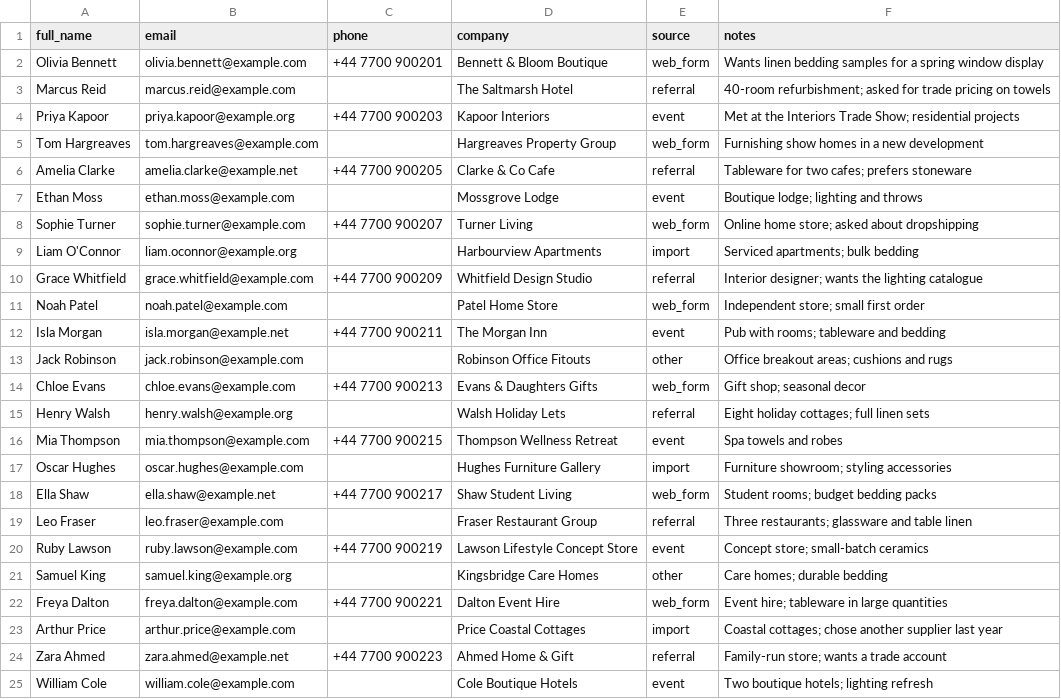
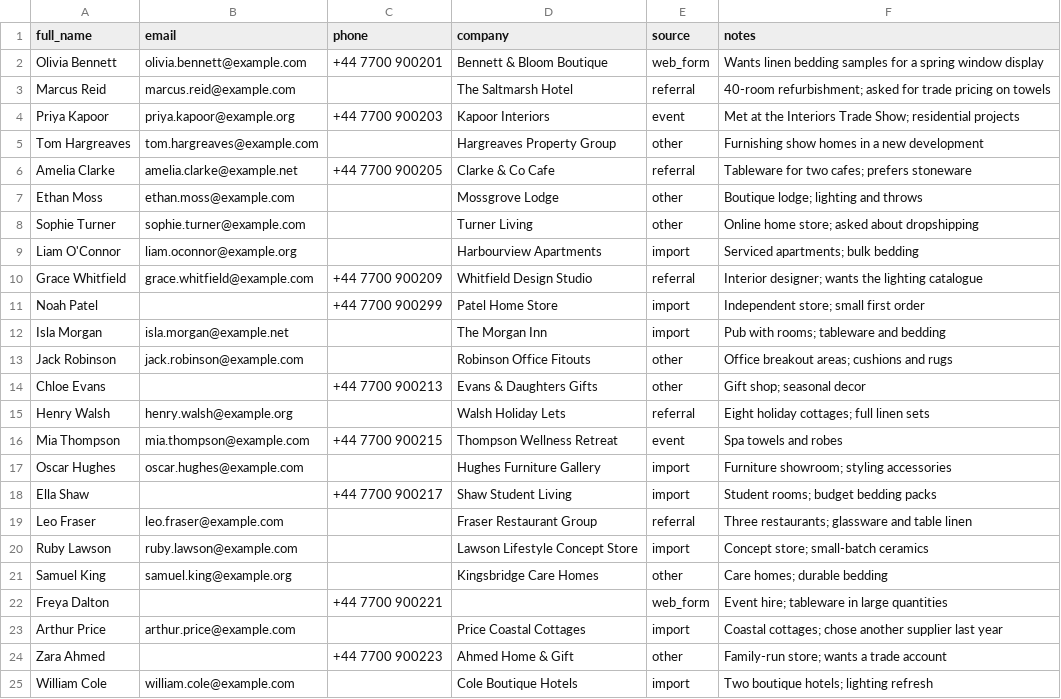
Before and after one commit to hamazmubashar/leadflow-ai, a CSV file: src/leadflow_ai/demo/harborline-leads.csv, drawn as a sheet.

Commit message:
M12 E4: realistic demo score mix, deploy guide, security review, ADR 0012

```diff
--- a/src/leadflow_ai/demo/harborline-leads.csv
+++ b/src/leadflow_ai/demo/harborline-leads.csv
@@ -4,12 +4,12 @@ Marcus Reid,marcus.reid@example.com,,The Saltmarsh Hotel,referral,40-room refurb
 Priya Kapoor,priya.kapoor@example.org,+44 7700 900203,Kapoor Interiors,event,Met at the Interiors Trade Show; residential projects
-Tom Hargreaves,tom.hargreaves@example.com,,Hargreaves Property Group,web_form,Furnishing show homes in a new development
+Tom Hargreaves,tom.hargreaves@example.com,,Hargreaves Property Group,other,Furnishing show homes in a new development
 Amelia Clarke,amelia.clarke@example.net,+44 7700 900205,Clarke & Co Cafe,referral,Tableware for two cafes; prefers stoneware
-Ethan Moss,ethan.moss@example.com,,Mossgrove Lodge,event,Boutique lodge; lighting and throws
-Sophie Turner,sophie.turner@example.com,+44 7700 900207,Turner Living,web_form,Online home store; asked about dropshipping
+Ethan Moss,ethan.moss@example.com,,Mossgrove Lodge,other,Boutique lodge; lighting and throws
+Sophie Turner,sophie.turner@example.com,,Turner Living,other,Online home store; asked about dropshipping
 Liam O'Connor,liam.oconnor@example.org,,Harbourview Apartments,import,Serviced apartments; bulk bedding
 Grace Whitfield,grace.whitfield@example.com,+44 7700 900209,Whitfield Design Studio,referral,Interior designer; wants the lighting catalogue
-Noah Patel,noah.patel@example.com,,Patel Home Store,web_form,Independent store; small first order
-Isla Morgan,isla.morgan@example.net,+44 7700 900211,The Morgan Inn,event,Pub with rooms; tableware and bedding
+Noah Patel,,+44 7700 900299,Patel Home Store,import,Independent store; small first order
+Isla Morgan,isla.morgan@example.net,,The Morgan Inn,import,Pub with rooms; tableware and bedding
 Jack Robinson,jack.robinson@example.com,,Robinson Office Fitouts,other,Office breakout areas; cushions and rugs
-Chloe Evans,chloe.evans@example.com,+44 7700 900213,Evans & Daughters Gifts,web_form,Gift shop; seasonal decor
+Chloe Evans,,+44 7700 900213,Evans & Daughters Gifts,other,Gift shop; seasonal decor
 Henry Walsh,henry.walsh@example.org,,Walsh Holiday Lets,referral,Eight holiday cottages; full linen sets
@@ -17,9 +17,9 @@ Mia Thompson,mia.thompson@example.com,+44 7700 900215,Thompson Wellness Retreat,
 Oscar Hughes,oscar.hughes@example.com,,Hughes Furniture Gallery,import,Furniture showroom; styling accessories
-Ella Shaw,ella.shaw@example.net,+44 7700 900217,Shaw Student Living,web_form,Student rooms; budget bedding packs
+Ella Shaw,,+44 7700 900217,Shaw Student Living,import,Student rooms; budget bedding packs
 Leo Fraser,leo.fraser@example.com,,Fraser Restaurant Group,referral,Three restaurants; glassware and table linen
-Ruby Lawson,ruby.lawson@example.com,+44 7700 900219,Lawson Lifestyle Concept Store,event,Concept store; small-batch ceramics
+Ruby Lawson,ruby.lawson@example.com,,Lawson Lifestyle Concept Store,import,Concept store; small-batch ceramics
 Samuel King,samuel.king@example.org,,Kingsbridge Care Homes,other,Care homes; durable bedding
-Freya Dalton,freya.dalton@example.com,+44 7700 900221,Dalton Event Hire,web_form,Event hire; tableware in large quantities
+Freya Dalton,,+44 7700 900221,,web_form,Event hire; tableware in large quantities
 Arthur Price,arthur.price@example.com,,Price Coastal Cottages,import,Coastal cottages; chose another supplier last year
-Zara Ahmed,zara.ahmed@example.net,+44 7700 900223,Ahmed Home & Gift,referral,Family-run store; wants a trade account
-William Cole,william.cole@example.com,,Cole Boutique Hotels,event,Two boutique hotels; lighting refresh
+Zara Ahmed,,+44 7700 900223,Ahmed Home & Gift,other,Family-run store; wants a trade account
+William Cole,william.cole@example.com,,Cole Boutique Hotels,import,Two boutique hotels; lighting refresh
```
Also changed, not shown: 4 other files.
